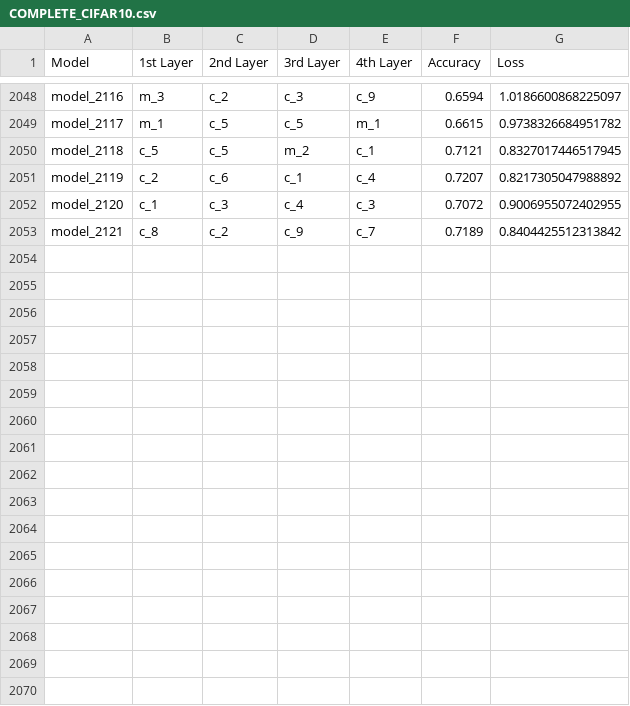
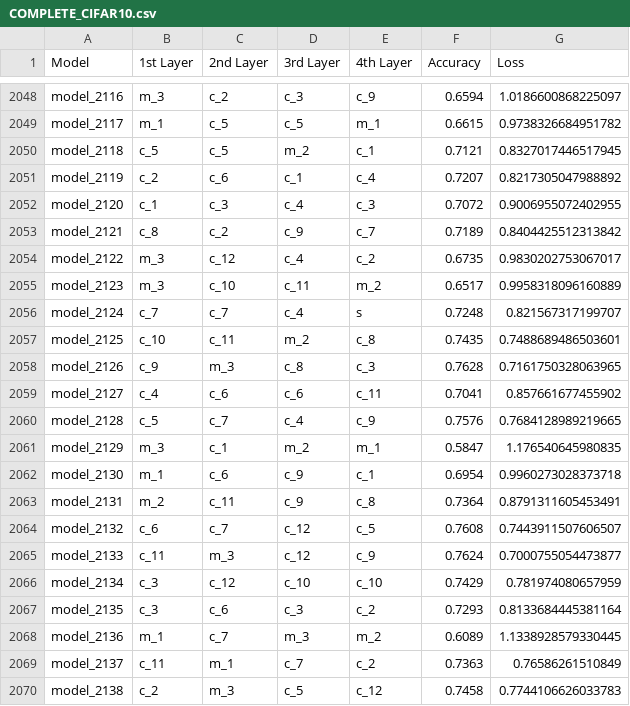
Before and after one commit to thenatzzz/PROJECT, a CSV file: CIFAR10_GPU/COMPLETE_CIFAR10.csv, drawn as a sheet; only a part is shown, gaps mark what is left out.

```diff
--- a/CIFAR10_GPU/COMPLETE_CIFAR10.csv
+++ b/CIFAR10_GPU/COMPLETE_CIFAR10.csv
@@ -2053 +2053,18 @@ model_2120,c_1,c_3,c_4,c_3,0.7072,0.9006955072402955
 model_2121,c_8,c_2,c_9,c_7,0.7189,0.8404425512313842
+model_2122,m_3,c_12,c_4,c_2,0.6735,0.9830202753067017
+model_2123,m_3,c_10,c_11,m_2,0.6517,0.9958318096160889
+model_2124,c_7,c_7,c_4,s,0.7248,0.821567317199707
+model_2125,c_10,c_11,m_2,c_8,0.7435,0.7488689486503601
+model_2126,c_9,m_3,c_8,c_3,0.7628,0.7161750328063965
+model_2127,c_4,c_6,c_6,c_11,0.7041,0.857661677455902
+model_2128,c_5,c_7,c_4,c_9,0.7576,0.7684128989219665
+model_2129,m_3,c_1,m_2,m_1,0.5847,1.176540645980835
+model_2130,m_1,c_6,c_9,c_1,0.6954,0.9960273028373718
+model_2131,m_2,c_11,c_9,c_8,0.7364,0.8791311605453491
+model_2132,c_6,c_7,c_12,c_5,0.7608,0.7443911507606507
+model_2133,c_11,m_3,c_12,c_9,0.7624,0.7000755054473877
+model_2134,c_3,c_12,c_10,c_10,0.7429,0.781974080657959
+model_2135,c_3,c_6,c_3,c_2,0.7293,0.8133684445381164
+model_2136,m_1,c_7,m_3,m_2,0.6089,1.1338928579330445
+model_2137,c_11,m_1,c_7,c_2,0.7363,0.76586261510849
+model_2138,c_2,m_3,c_5,c_12,0.7458,0.7744106626033783
```
Also changed, not shown: CIFAR10_GPU/episode_cifar10.csv, MNIST_GPU/fixed_model_dict.csv, 4 other files.
